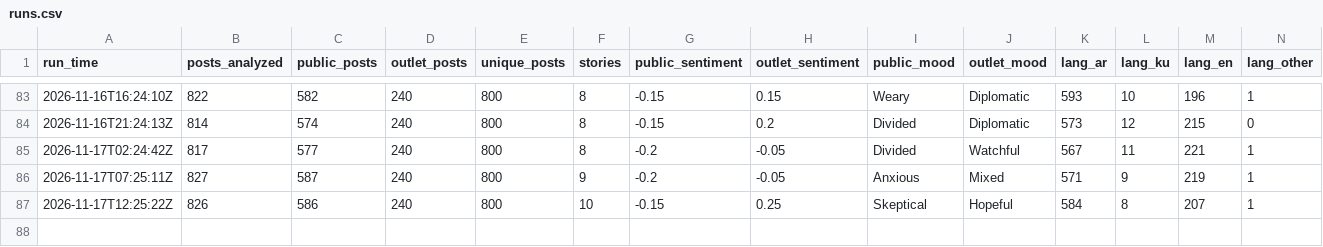
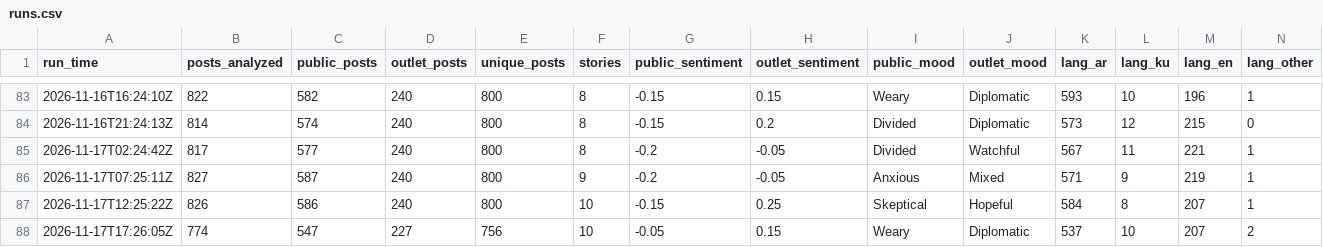
Before and after one commit to Brunopomodoro/syria-narrative-tracker, a CSV file: data/exports/2026-11/runs.csv, drawn as a sheet; only a part is shown, gaps mark what is left out; rows hold the shown columns only; the diff names each change by its address in the sheet, - before the commit and + after, or states it on an @@ line.

```diff
--- a/data/exports/2026-11/runs.csv
+++ b/data/exports/2026-11/runs.csv
+row 88: 2026-11-17T17:26:05Z | 774 | 547 | 227 | 756 | 10 | -0.05 | 0.15 | Weary | Diplomatic | 537 | 10 | 207 | 2
```
Also changed, not shown: data/exports/2026-11/themes.csv, 52 other files.
